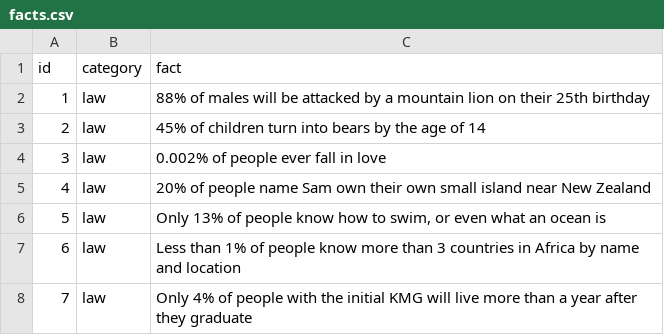
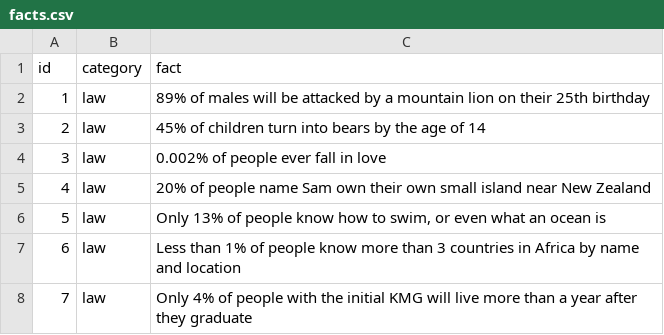
Before and after one commit to zekeage/alphabet, a CSV file: facts.csv, drawn as a sheet; only a part is shown.

Commit message:
changed it because its in real time

```diff
--- a/facts.csv
+++ b/facts.csv
@@ -1,3 +1,3 @@
 id,category,fact
-1,law,"88% of males will be attacked by a mountain lion on their 25th birthday"
+1,law,"89% of males will be attacked by a mountain lion on their 25th birthday"
 2,law,"45% of children turn into bears by the age of 14"
```
